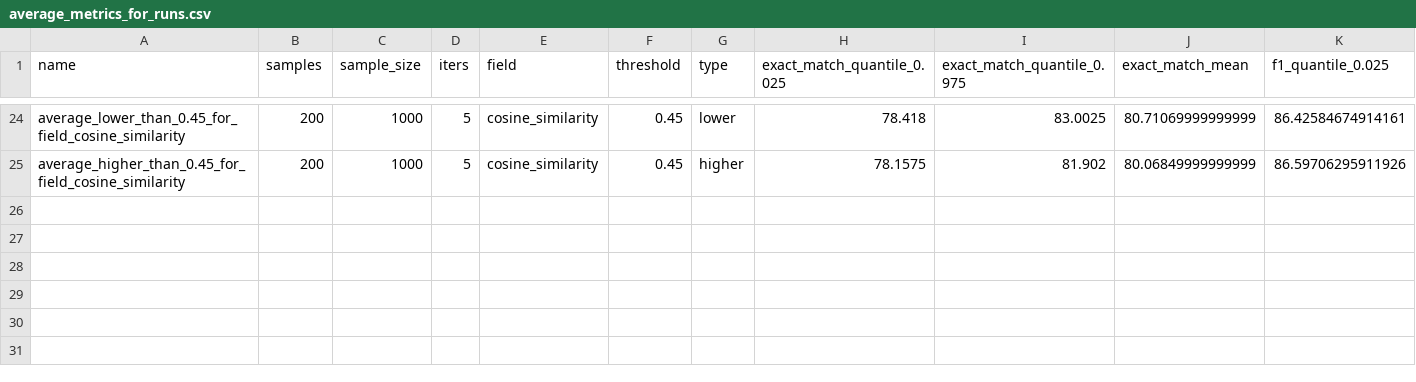
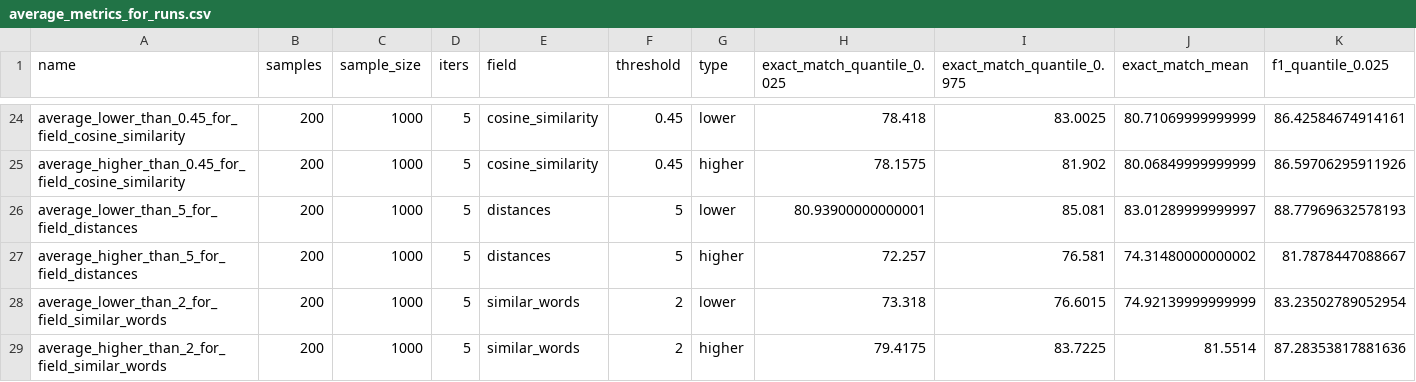
Before and after one commit to Lukinooo/Think-Twice-Before-you-Answer, a CSV file: average_metrics_for_runs.csv, drawn as a sheet; only a part is shown, gaps mark what is left out; rows hold the shown columns only; the diff names each change by its address in the sheet, - before the commit and + after, or states it on an @@ line.

```diff
--- a/average_metrics_for_runs.csv
+++ b/average_metrics_for_runs.csv
+row 26: average_lower_than_5_for_field_distances | 200 | 1000 | 5 | distances | 5 | lower | 80.93900000000001 | 85.081 | 83.01289999999997 | 88.77969632578193
+row 27: average_higher_than_5_for_field_distances | 200 | 1000 | 5 | distances | 5 | higher | 72.257 | 76.581 | 74.31480000000002 | 81.7878447088667
+row 28: average_lower_than_2_for_field_similar_words | 200 | 1000 | 5 | similar_words | 2 | lower | 73.318 | 76.6015 | 74.92139999999999 | 83.23502789052954
+row 29: average_higher_than_2_for_field_similar_words | 200 | 1000 | 5 | similar_words | 2 | higher | 79.4175 | 83.7225 | 81.5514 | 87.28353817881636
```
Also changed, not shown: evaluated_metrics_for_average.csv, metrics_for_specific_runs.csv, 2 other files.
